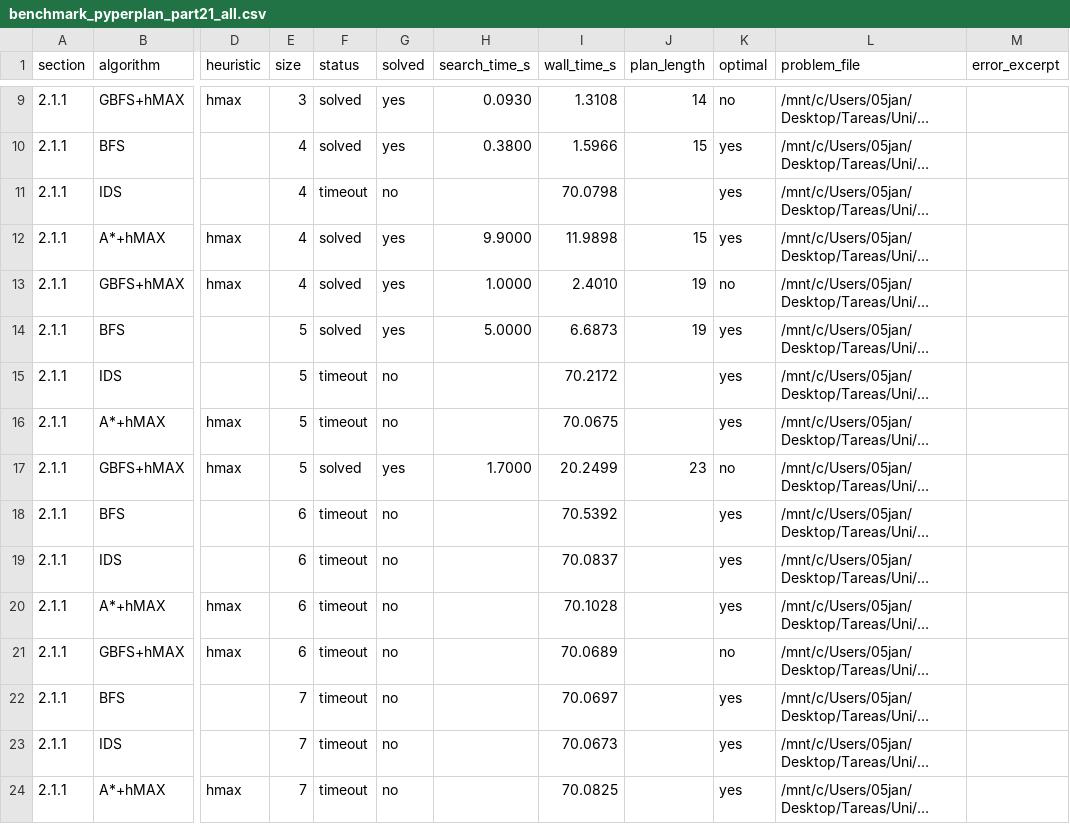
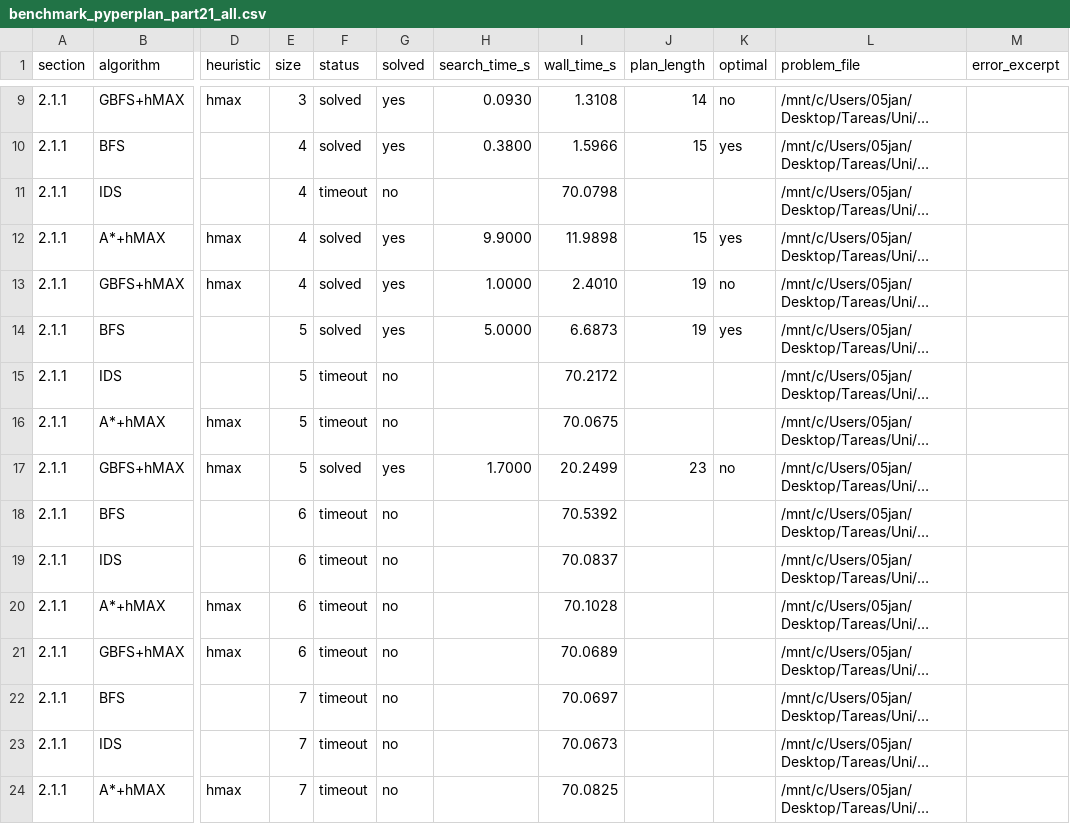
Before and after one commit to aferamb/Planning-practice, a CSV file: parte2/results/benchmark_pyperplan_part21_all.csv, drawn as a sheet; only a part is shown, gaps mark what is left out; long unchanged cells end in …; the diff covers the shown part only; the diff names each change by its address in the sheet, - before the commit and + after, or states it on an @@ line.

Commit message:
Fix CSV output for timeout cases in benchmark results
- Updated benchmark_pyperplan_part21_213.csv and benchmark_pyperplan_part21_all.csv to ensure that timeout entries have empty fields for search_time_s, wall_time_s, and plan_length instead of 'yes'.
- Corrected the status of GBFS+hMAX algorithm in benchmark_pyperplan_part21_all.csv to 'yes' for solved cases.

```diff
--- a/parte2/results/benchmark_pyperplan_part21_all.csv
+++ b/parte2/results/benchmark_pyperplan_part21_all.csv
-K11 (optimal): yes
+K11 (optimal): (empty)
-K15:K16 (optimal): yes
+K15:K16 (optimal): (empty)
-K18:K20 (optimal): yes
+K18:K20 (optimal): (empty)
-K21 (optimal): no
+K21 (optimal): (empty)
-K22:K24 (optimal): yes
+K22:K24 (optimal): (empty)
```
Also changed, not shown: 16 edited cells elsewhere in this file, parte1/results/benchmark_pyperplan_part13_131.csv, parte1/results/benchmark_pyperplan_part13_133.csv, 9 other files.
